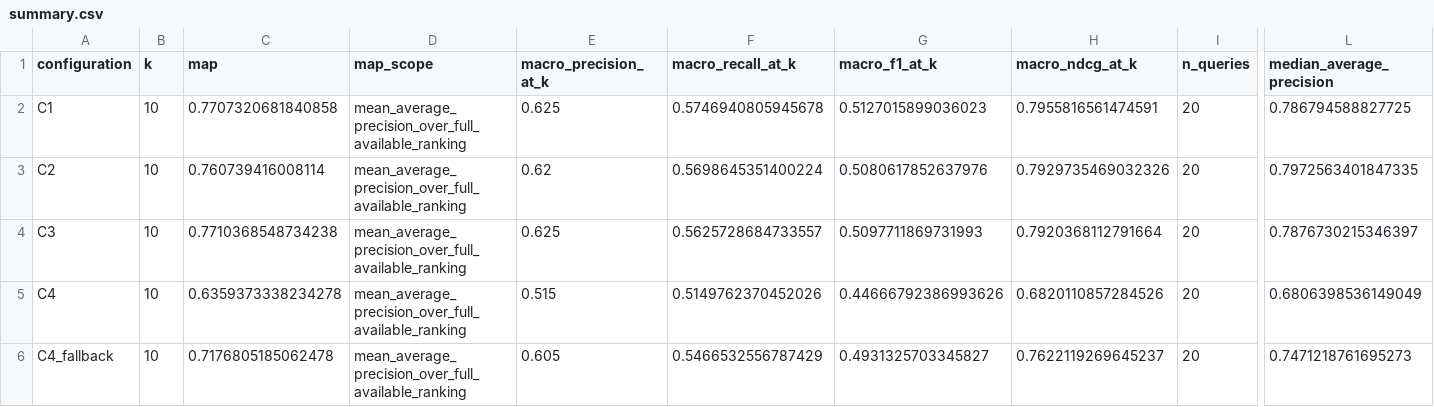
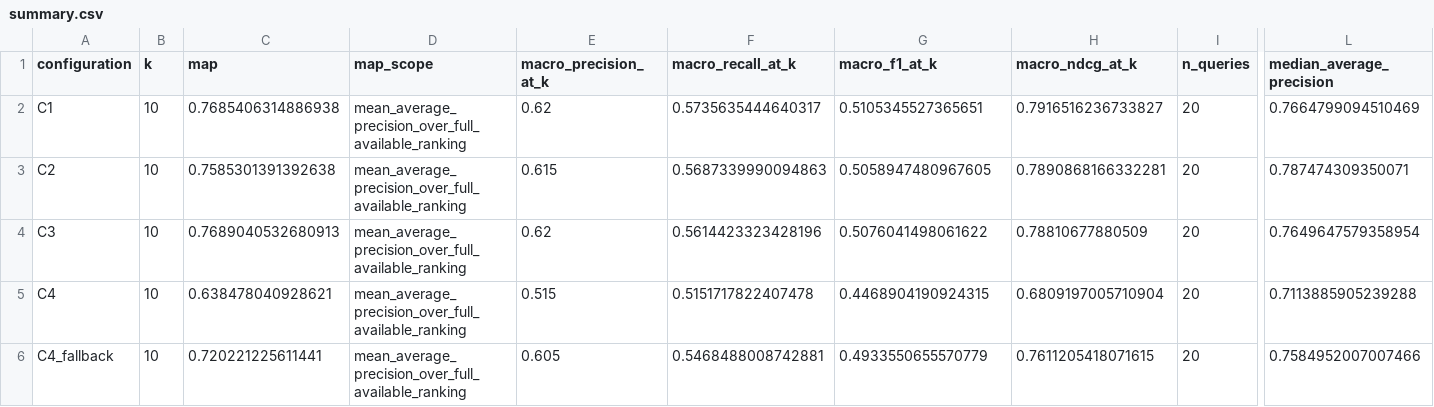
Before and after one commit to QuocHuy0411/CSDL_DPT_Team7, a CSV file: results/ablation/summary.csv, drawn as a sheet; only a part is shown, gaps mark what is left out; the diff names each change by its address in the sheet, - before the commit and + after, or states it on an @@ line.

```diff
--- a/results/ablation/summary.csv
+++ b/results/ablation/summary.csv
-C2 (map): 0.7707320681840858
+C2 (map): 0.7685406314886938
-E2 (macro_precision_at_k): 0.625
+E2 (macro_precision_at_k): 0.62
-F2 (macro_recall_at_k): 0.5746940805945678
+F2 (macro_recall_at_k): 0.5735635444640317
-G2 (macro_f1_at_k): 0.5127015899036023
+G2 (macro_f1_at_k): 0.5105345527365651
-H2 (macro_ndcg_at_k): 0.7955816561474591
+H2 (macro_ndcg_at_k): 0.7916516236733827
-L2 (median_average_precision): 0.786794588827725
+L2 (median_average_precision): 0.7664799094510469
-C3 (map): 0.760739416008114
+C3 (map): 0.7585301391392638
-E3 (macro_precision_at_k): 0.62
+E3 (macro_precision_at_k): 0.615
-F3 (macro_recall_at_k): 0.5698645351400224
+F3 (macro_recall_at_k): 0.5687339990094863
-G3 (macro_f1_at_k): 0.5080617852637976
+G3 (macro_f1_at_k): 0.5058947480967605
-H3 (macro_ndcg_at_k): 0.7929735469032326
+H3 (macro_ndcg_at_k): 0.7890868166332281
-L3 (median_average_precision): 0.7972563401847335
+L3 (median_average_precision): 0.787474309350071
-C4 (map): 0.7710368548734238
+C4 (map): 0.7689040532680913
-E4 (macro_precision_at_k): 0.625
+E4 (macro_precision_at_k): 0.62
-F4 (macro_recall_at_k): 0.5625728684733557
+F4 (macro_recall_at_k): 0.5614423323428196
-G4 (macro_f1_at_k): 0.5097711869731993
+G4 (macro_f1_at_k): 0.5076041498061622
-H4 (macro_ndcg_at_k): 0.7920368112791664
+H4 (macro_ndcg_at_k): 0.78810677880509
-L4 (median_average_precision): 0.7876730215346397
+L4 (median_average_precision): 0.7649647579358954
-C5 (map): 0.6359373338234278
+C5 (map): 0.638478040928621
-F5 (macro_recall_at_k): 0.5149762370452026
+F5 (macro_recall_at_k): 0.5151717822407478
-G5 (macro_f1_at_k): 0.44666792386993626
+G5 (macro_f1_at_k): 0.4468904190924315
-H5 (macro_ndcg_at_k): 0.6820110857284526
+H5 (macro_ndcg_at_k): 0.6809197005710904
-L5 (median_average_precision): 0.6806398536149049
+L5 (median_average_precision): 0.7113885905239288
-C6 (map): 0.7176805185062478
+C6 (map): 0.720221225611441
-F6 (macro_recall_at_k): 0.5466532556787429
+F6 (macro_recall_at_k): 0.5468488008742881
-G6 (macro_f1_at_k): 0.4931325703345827
+G6 (macro_f1_at_k): 0.4933550655570779
-H6 (macro_ndcg_at_k): 0.7622119269645237
+H6 (macro_ndcg_at_k): 0.7611205418071615
-L6 (median_average_precision): 0.7471218761695273
+L6 (median_average_precision): 0.7584952007007466
```
Also changed, not shown: results/ablation/per_query.csv, results/ablation/summary_by_category.csv, 28 other files.
